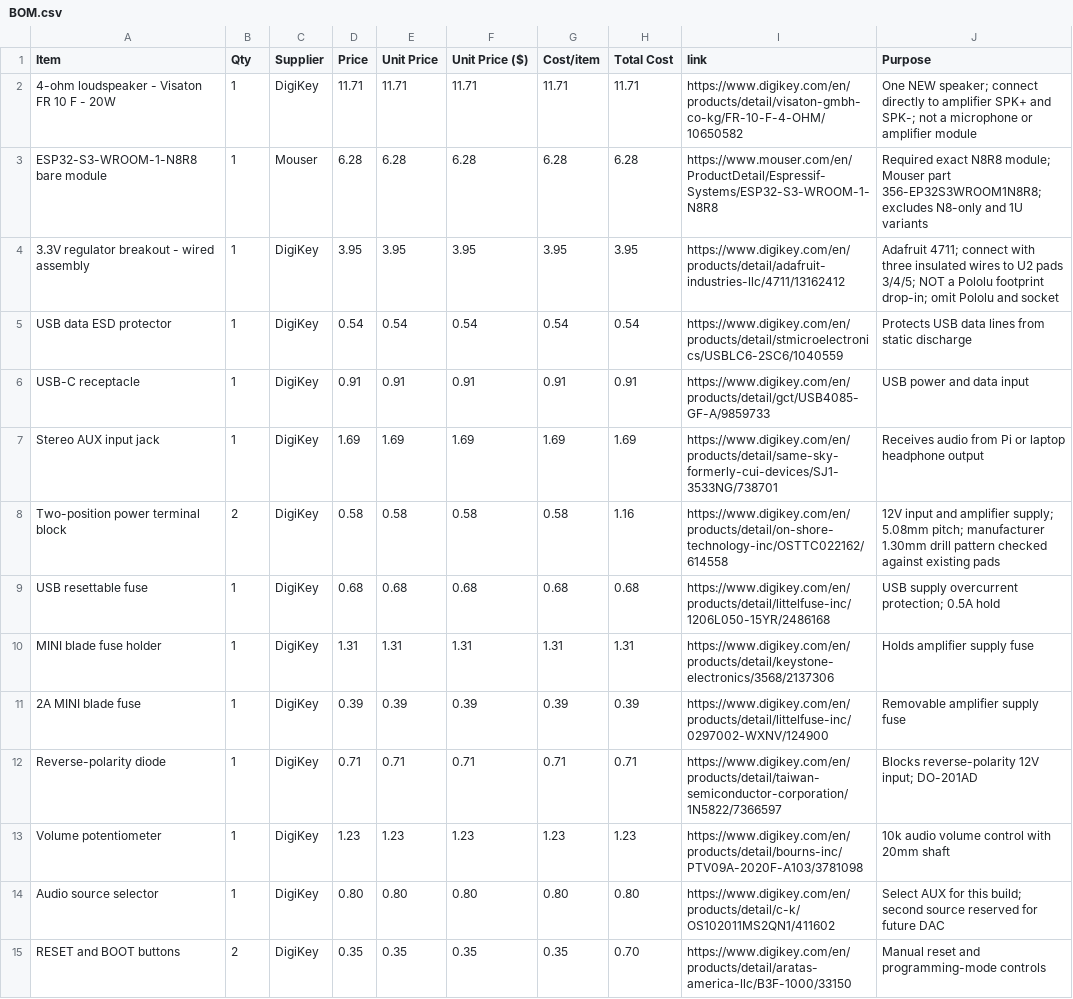
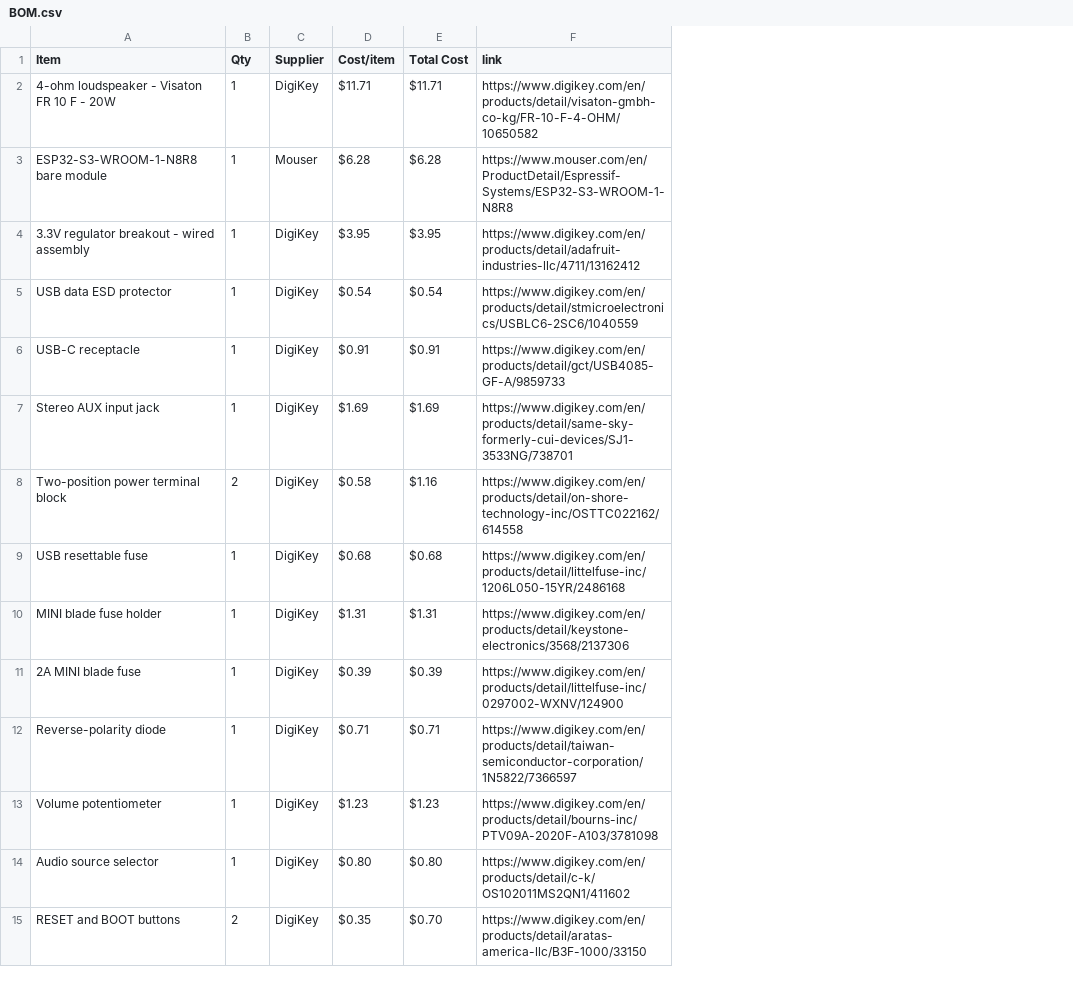
Before and after one commit to gmaxdragon/Seizo-Noise, a CSV file: BOM.csv, drawn as a sheet; only a part is shown; removed rows and columns are numbered as before the commit, all else as after; the diff covers the shown part only; the diff names each change by its address in the sheet, - before the commit and + after, or states it on an @@ line.

Commit message:
Sync Seizo Noise from Half Life

```diff
--- a/BOM.csv
+++ b/BOM.csv
-column D (Price), rows 2-15: 11.71 | 6.28 | 3.95 | 0.54 | 0.91 | 1.69 | 0.58 | 0.68 | 1.31 | 0.39 | 0.71 | 1.23 | 0.80 | 0.35
-column E (Unit Price), rows 2-15: 11.71 | 6.28 | 3.95 | 0.54 | 0.91 | 1.69 | 0.58 | 0.68 | 1.31 | 0.39 | 0.71 | 1.23 | 0.80 | 0.35
-column F (Unit Price ($)), rows 2-15: 11.71 | 6.28 | 3.95 | 0.54 | 0.91 | 1.69 | 0.58 | 0.68 | 1.31 | 0.39 | 0.71 | 1.23 | 0.80 | 0.35
-column J (Purpose), rows 2-15: One NEW speaker; connect directly to amplifier SPK+ and SPK-; not a microphone or amplifier module | Required exact N8R8 module; Mouser part 356-EP32S3WROOM1N8R8; excludes N8-only and 1U variants | Adafruit 4711; connect with three insulated wires to U2 pads 3/4/5; NOT a Pololu footprint drop-in; omit Pololu and socket | Protects USB data lines from static discharge | USB power and data input | Receives audio from Pi or laptop headphone output | 12V input and amplifier supply; 5.08mm pitch; manufacturer 1.30mm drill pattern checked against existing pads | USB supply overcurrent protection; 0.5A hold | Holds amplifier supply fuse | Removable amplifier supply fuse | Blocks reverse-polarity 12V input; DO-201AD | 10k audio volume control with 20mm shaft | Select AUX for this build; second source reserved for future DAC | Manual reset and programming-mode controls
-D2 (Cost/item): 11.71
+D2 (Cost/item): $11.71
-E2 (Total Cost): 11.71
+E2 (Total Cost): $11.71
-D3 (Cost/item): 6.28
+D3 (Cost/item): $6.28
-E3 (Total Cost): 6.28
+E3 (Total Cost): $6.28
-D4 (Cost/item): 3.95
+D4 (Cost/item): $3.95
-E4 (Total Cost): 3.95
+E4 (Total Cost): $3.95
-D5 (Cost/item): 0.54
+D5 (Cost/item): $0.54
-E5 (Total Cost): 0.54
+E5 (Total Cost): $0.54
-D6 (Cost/item): 0.91
+D6 (Cost/item): $0.91
-E6 (Total Cost): 0.91
+E6 (Total Cost): $0.91
-D7 (Cost/item): 1.69
+D7 (Cost/item): $1.69
-E7 (Total Cost): 1.69
+E7 (Total Cost): $1.69
-D8 (Cost/item): 0.58
+D8 (Cost/item): $0.58
-E8 (Total Cost): 1.16
+E8 (Total Cost): $1.16
-D9 (Cost/item): 0.68
+D9 (Cost/item): $0.68
-E9 (Total Cost): 0.68
+E9 (Total Cost): $0.68
-D10 (Cost/item): 1.31
+D10 (Cost/item): $1.31
-E10 (Total Cost): 1.31
+E10 (Total Cost): $1.31
-D11 (Cost/item): 0.39
+D11 (Cost/item): $0.39
-E11 (Total Cost): 0.39
+E11 (Total Cost): $0.39
-D12 (Cost/item): 0.71
+D12 (Cost/item): $0.71
-E12 (Total Cost): 0.71
+E12 (Total Cost): $0.71
-D13 (Cost/item): 1.23
+D13 (Cost/item): $1.23
-E13 (Total Cost): 1.23
+E13 (Total Cost): $1.23
-D14 (Cost/item): 0.80
+D14 (Cost/item): $0.80
-E14 (Total Cost): 0.80
+E14 (Total Cost): $0.80
-D15 (Cost/item): 0.35
+D15 (Cost/item): $0.35
-E15 (Total Cost): 0.70
+E15 (Total Cost): $0.70
```
Also changed, not shown: 1 added row and 36 edited cells elsewhere in this file.
